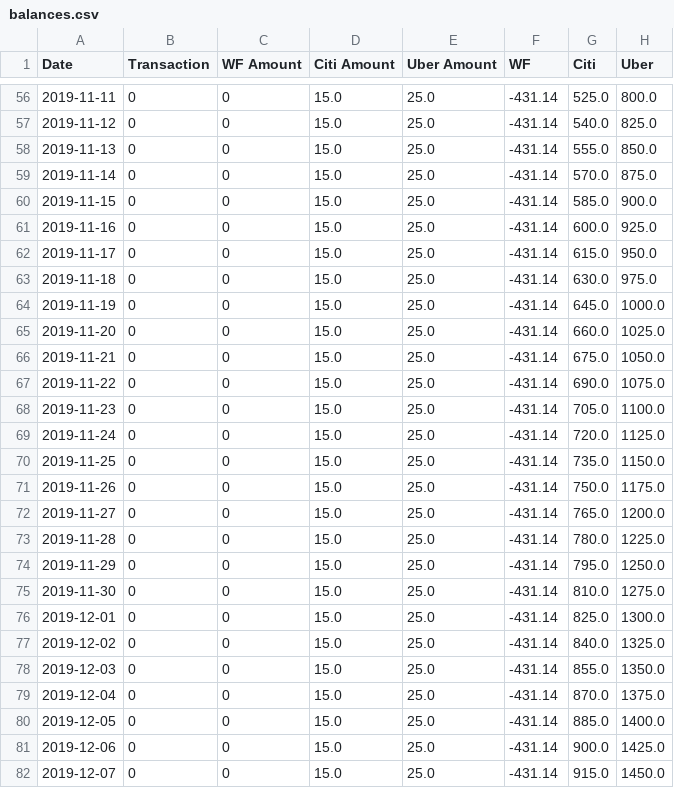
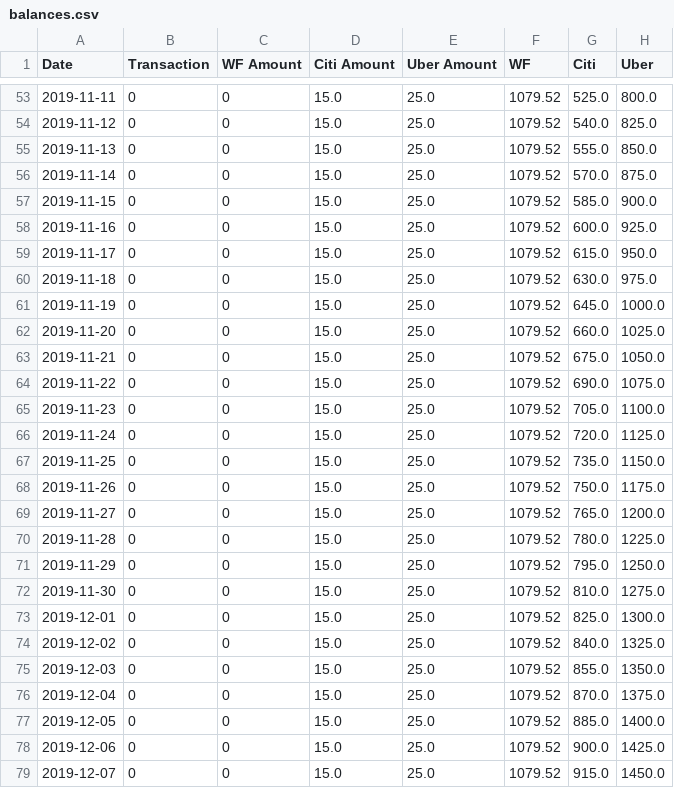
Before and after one commit to eitrheim/Budget, a CSV file: balances.csv, drawn as a sheet; only a part is shown, gaps mark what is left out; the diff covers the shown part only.

```diff
--- a/balances.csv
+++ b/balances.csv
@@ -56,27 +53,27 @@ Date,Transaction,WF Amount,Citi Amount,Uber Amount,WF,Citi,Uber
-2019-11-11,0,0,15.0,25.0,-431.14,525.0,800.0
-2019-11-12,0,0,15.0,25.0,-431.14,540.0,825.0
-2019-11-13,0,0,15.0,25.0,-431.14,555.0,850.0
-2019-11-14,0,0,15.0,25.0,-431.14,570.0,875.0
-2019-11-15,0,0,15.0,25.0,-431.14,585.0,900.0
-2019-11-16,0,0,15.0,25.0,-431.14,600.0,925.0
-2019-11-17,0,0,15.0,25.0,-431.14,615.0,950.0
-2019-11-18,0,0,15.0,25.0,-431.14,630.0,975.0
-2019-11-19,0,0,15.0,25.0,-431.14,645.0,1000.0
-2019-11-20,0,0,15.0,25.0,-431.14,660.0,1025.0
-2019-11-21,0,0,15.0,25.0,-431.14,675.0,1050.0
-2019-11-22,0,0,15.0,25.0,-431.14,690.0,1075.0
-2019-11-23,0,0,15.0,25.0,-431.14,705.0,1100.0
-2019-11-24,0,0,15.0,25.0,-431.14,720.0,1125.0
-2019-11-25,0,0,15.0,25.0,-431.14,735.0,1150.0
-2019-11-26,0,0,15.0,25.0,-431.14,750.0,1175.0
-2019-11-27,0,0,15.0,25.0,-431.14,765.0,1200.0
-2019-11-28,0,0,15.0,25.0,-431.14,780.0,1225.0
-2019-11-29,0,0,15.0,25.0,-431.14,795.0,1250.0
-2019-11-30,0,0,15.0,25.0,-431.14,810.0,1275.0
-2019-12-01,0,0,15.0,25.0,-431.14,825.0,1300.0
-2019-12-02,0,0,15.0,25.0,-431.14,840.0,1325.0
-2019-12-03,0,0,15.0,25.0,-431.14,855.0,1350.0
-2019-12-04,0,0,15.0,25.0,-431.14,870.0,1375.0
-2019-12-05,0,0,15.0,25.0,-431.14,885.0,1400.0
-2019-12-06,0,0,15.0,25.0,-431.14,900.0,1425.0
-2019-12-07,0,0,15.0,25.0,-431.14,915.0,1450.0
+2019-11-11,0,0,15.0,25.0,1079.52,525.0,800.0
+2019-11-12,0,0,15.0,25.0,1079.52,540.0,825.0
+2019-11-13,0,0,15.0,25.0,1079.52,555.0,850.0
+2019-11-14,0,0,15.0,25.0,1079.52,570.0,875.0
+2019-11-15,0,0,15.0,25.0,1079.52,585.0,900.0
+2019-11-16,0,0,15.0,25.0,1079.52,600.0,925.0
+2019-11-17,0,0,15.0,25.0,1079.52,615.0,950.0
+2019-11-18,0,0,15.0,25.0,1079.52,630.0,975.0
+2019-11-19,0,0,15.0,25.0,1079.52,645.0,1000.0
+2019-11-20,0,0,15.0,25.0,1079.52,660.0,1025.0
+2019-11-21,0,0,15.0,25.0,1079.52,675.0,1050.0
+2019-11-22,0,0,15.0,25.0,1079.52,690.0,1075.0
+2019-11-23,0,0,15.0,25.0,1079.52,705.0,1100.0
+2019-11-24,0,0,15.0,25.0,1079.52,720.0,1125.0
+2019-11-25,0,0,15.0,25.0,1079.52,735.0,1150.0
+2019-11-26,0,0,15.0,25.0,1079.52,750.0,1175.0
+2019-11-27,0,0,15.0,25.0,1079.52,765.0,1200.0
+2019-11-28,0,0,15.0,25.0,1079.52,780.0,1225.0
+2019-11-29,0,0,15.0,25.0,1079.52,795.0,1250.0
+2019-11-30,0,0,15.0,25.0,1079.52,810.0,1275.0
+2019-12-01,0,0,15.0,25.0,1079.52,825.0,1300.0
+2019-12-02,0,0,15.0,25.0,1079.52,840.0,1325.0
+2019-12-03,0,0,15.0,25.0,1079.52,855.0,1350.0
+2019-12-04,0,0,15.0,25.0,1079.52,870.0,1375.0
+2019-12-05,0,0,15.0,25.0,1079.52,885.0,1400.0
+2019-12-06,0,0,15.0,25.0,1079.52,900.0,1425.0
+2019-12-07,0,0,15.0,25.0,1079.52,915.0,1450.0
```
Also changed, not shown: 3 removed rows and 91 edited cells elsewhere in this file, 1 other file.
